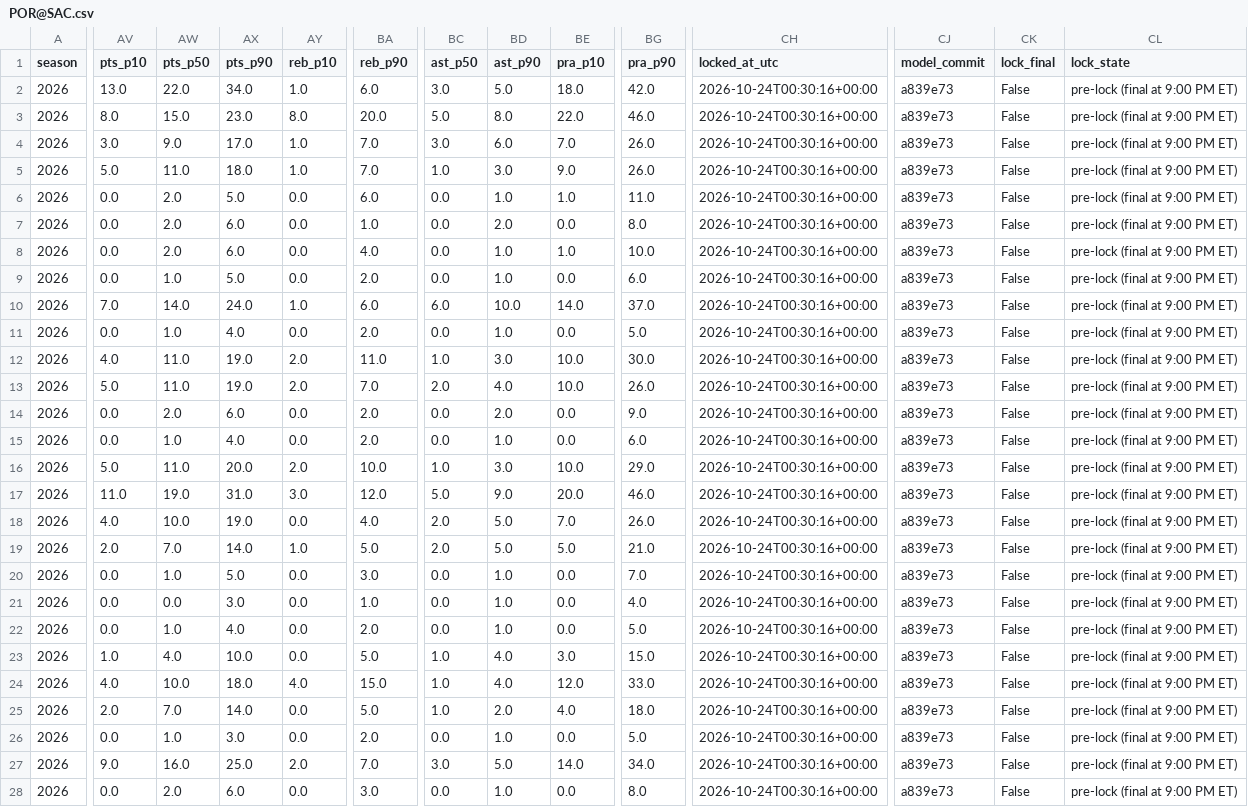
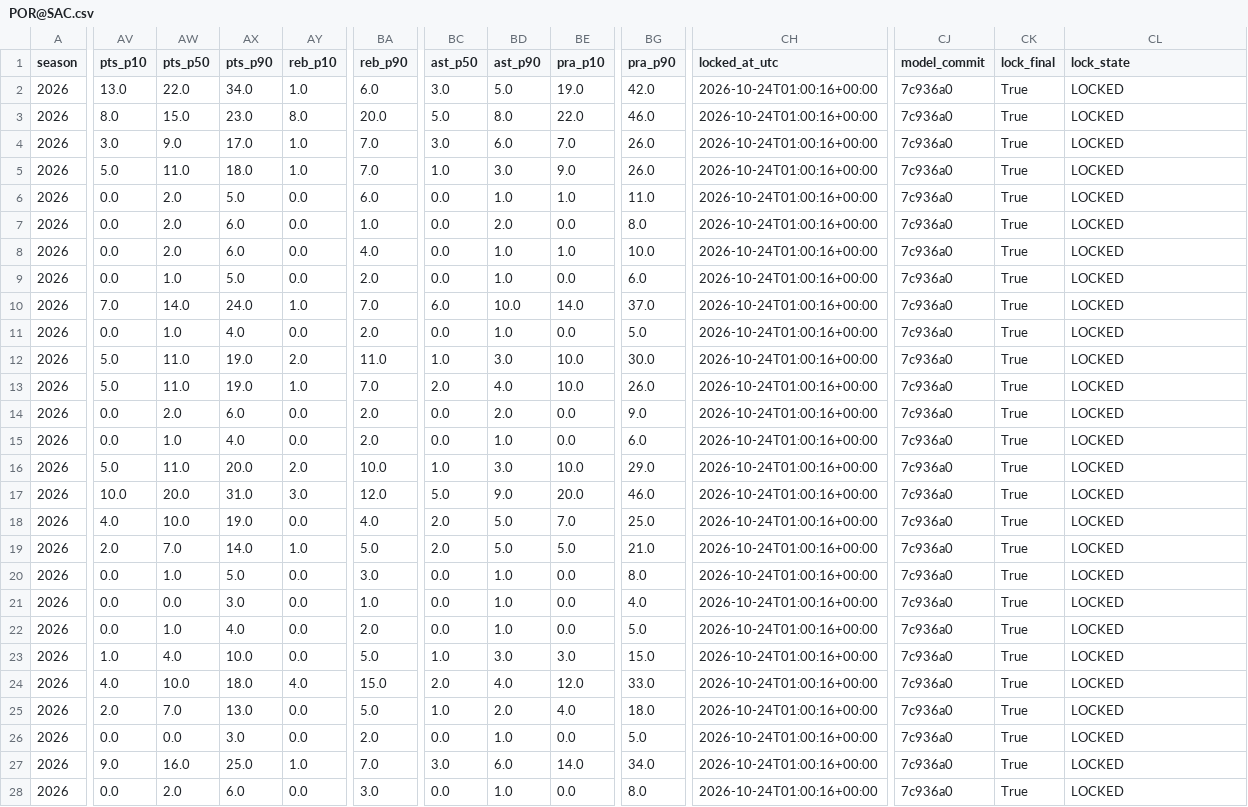
Before and after one commit to mikehollandwork-source/NBA, a CSV file: reports/live/locked/2026-10-23/POR@SAC.csv, drawn as a sheet; only a part is shown, gaps mark what is left out; the diff covers the shown part only; the diff names each change by its address in the sheet, - before the commit and + after, or states it on an @@ line.

```diff
--- a/reports/live/locked/2026-10-23/POR@SAC.csv
+++ b/reports/live/locked/2026-10-23/POR@SAC.csv
-BE2 (pra_p10): 18.0
+BE2 (pra_p10): 19.0
-CH2:CH28 (locked_at_utc): 2026-10-24T00:30:16+00:00
+CH2:CH28 (locked_at_utc): 2026-10-24T01:00:16+00:00
-CJ2:CJ28 (model_commit): a839e73
+CJ2:CJ28 (model_commit): 7c936a0
-CK2:CK28 (lock_final): False
+CK2:CK28 (lock_final): True
-CL2:CL28 (lock_state): pre-lock (final at 9:00 PM ET)
+CL2:CL28 (lock_state): LOCKED
-BA10 (reb_p90): 6.0
+BA10 (reb_p90): 7.0
-AV12 (pts_p10): 4.0
+AV12 (pts_p10): 5.0
-AY13 (reb_p10): 2.0
+AY13 (reb_p10): 1.0
-AV17 (pts_p10): 11.0
+AV17 (pts_p10): 10.0
-AW17 (pts_p50): 19.0
+AW17 (pts_p50): 20.0
-BG18 (pra_p90): 26.0
+BG18 (pra_p90): 25.0
-BG20 (pra_p90): 7.0
+BG20 (pra_p90): 8.0
-BD23 (ast_p90): 4.0
+BD23 (ast_p90): 3.0
-BC24 (ast_p50): 1.0
+BC24 (ast_p50): 2.0
-AX25 (pts_p90): 14.0
+AX25 (pts_p90): 13.0
-AW26 (pts_p50): 1.0
+AW26 (pts_p50): 0.0
-AY27 (reb_p10): 2.0
+AY27 (reb_p10): 1.0
-BD27 (ast_p90): 5.0
+BD27 (ast_p90): 6.0
```
Also changed, not shown: 4 edited cells elsewhere in this file, reports/live/locked/2026-10-23/LAC@LAL.csv, reports/live/locked/2026-10-23/LAC@LAL.kalshi.csv, 8 other files.
